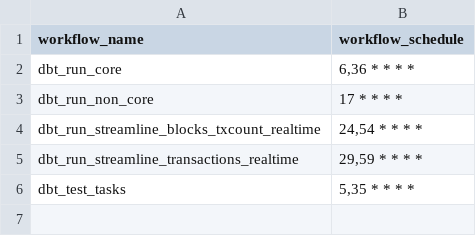
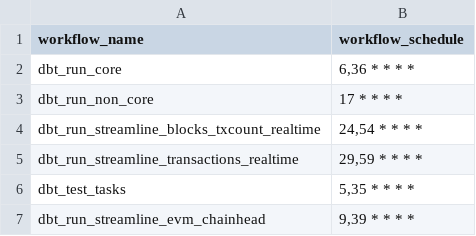
Before and after one commit to FlipsideCrypto/sei-models, a CSV file: data/github_actions__workflows.csv, drawn as a sheet; the diff names each change by its address in the sheet, - before the commit and + after, or states it on an @@ line.

Commit message:
workflow

```diff
--- a/data/github_actions__workflows.csv
+++ b/data/github_actions__workflows.csv
+row 7: dbt_run_streamline_evm_chainhead | 9,39 * * * *
```
Also changed, not shown: 2 other files.
